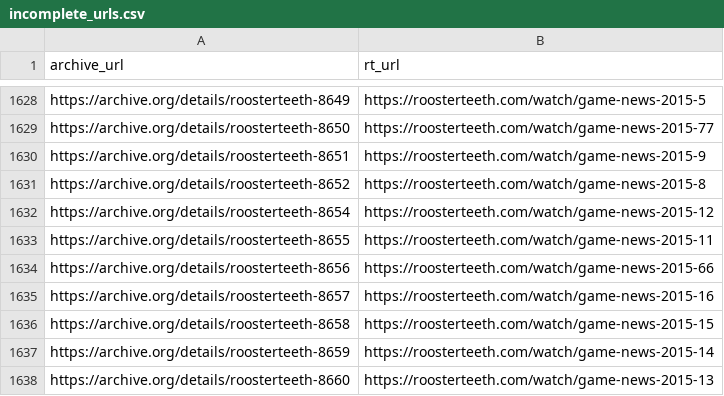
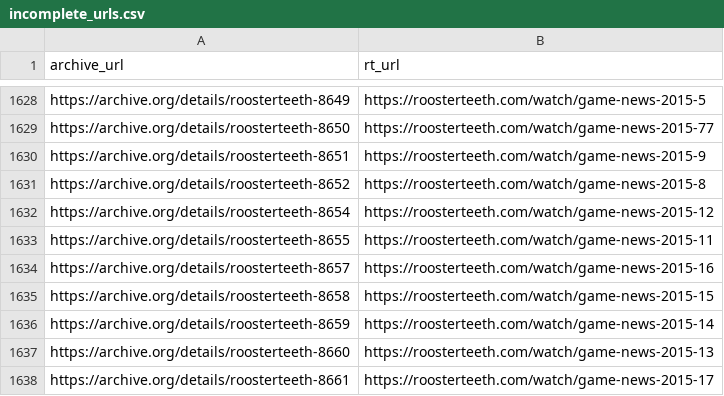
Before and after one commit to shiruken/rt-archive, a CSV file: data/incomplete_urls.csv, drawn as a sheet; only a part is shown, gaps mark what is left out; the shorter side is filled out with more unchanged rows.

```diff
--- a/data/incomplete_urls.csv
+++ b/data/incomplete_urls.csv
@@ -1633,3 +1633,2 @@ https://archive.org/details/roosterteeth-8654,https://roosterteeth.com/watch/gam
 https://archive.org/details/roosterteeth-8655,https://roosterteeth.com/watch/game-news-2015-11
-https://archive.org/details/roosterteeth-8656,https://roosterteeth.com/watch/game-news-2015-66
 https://archive.org/details/roosterteeth-8657,https://roosterteeth.com/watch/game-news-2015-16
```
Also changed, not shown: docs/incomplete/incomplete.csv, 6 other files.
